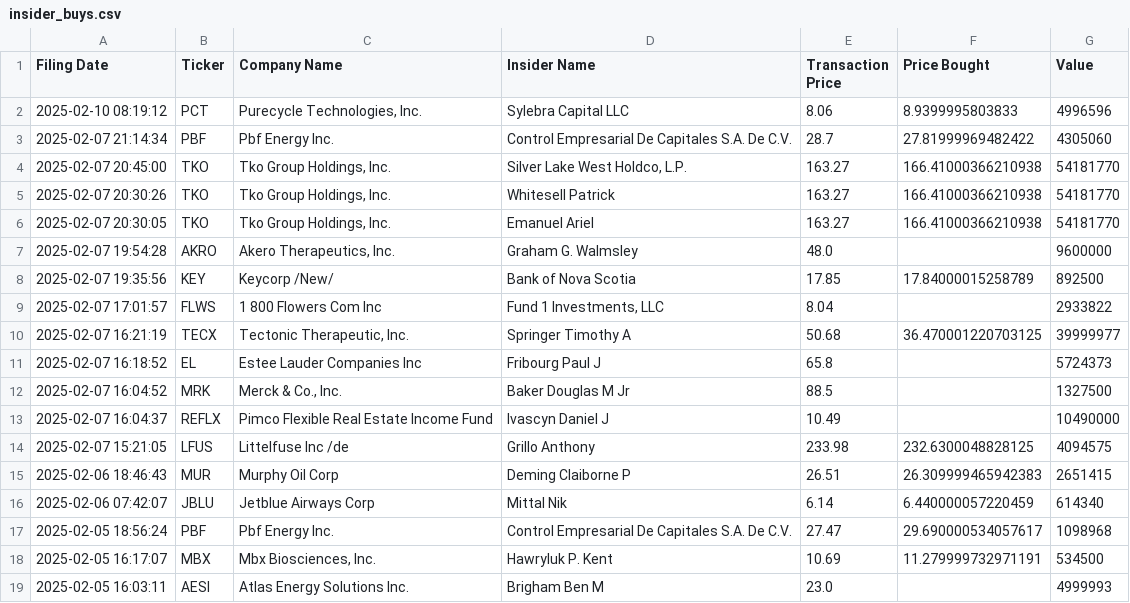
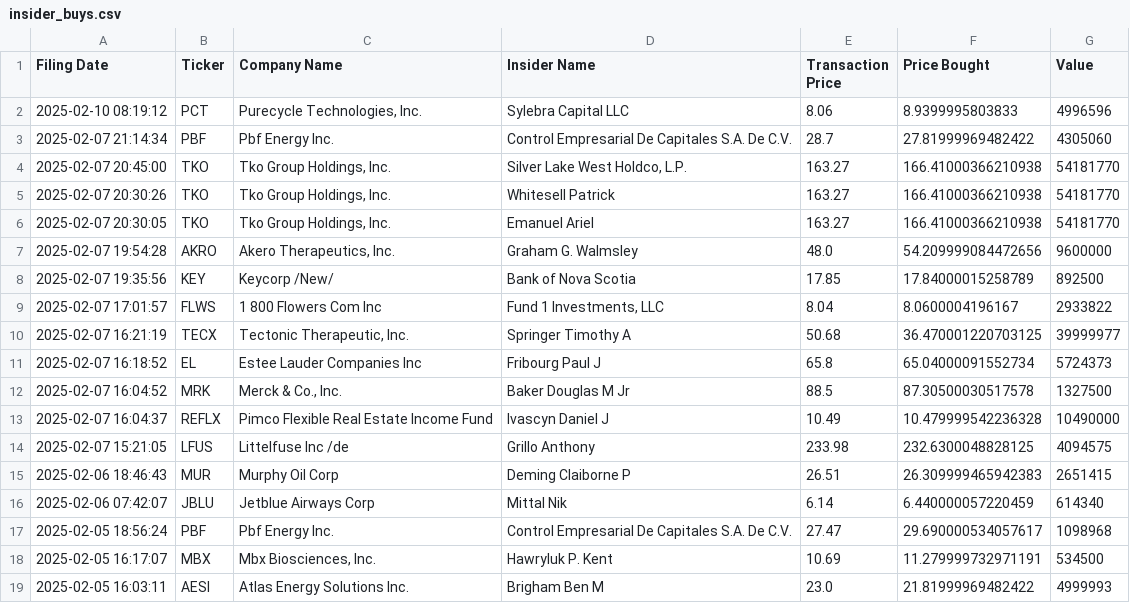
Before and after one commit to avillanuevak/Insider_Trades, a CSV file: Scraping/insider_buys.csv, drawn as a sheet.

```diff
--- a/Scraping/insider_buys.csv
+++ b/Scraping/insider_buys.csv
@@ -6,9 +6,9 @@ Filing Date,Ticker,Company Name,Insider Name,Transaction Price,Price Bought,Valu
 2025-02-07 20:30:05,TKO,"Tko Group Holdings, Inc.",Emanuel Ariel,163.27,166.41000366210938,54181770
-2025-02-07 19:54:28,AKRO,"Akero Therapeutics, Inc.",Graham G. Walmsley,48.0,,9600000
+2025-02-07 19:54:28,AKRO,"Akero Therapeutics, Inc.",Graham G. Walmsley,48.0,54.209999084472656,9600000
 2025-02-07 19:35:56,KEY,Keycorp /New/,Bank of Nova Scotia,17.85,17.84000015258789,892500
-2025-02-07 17:01:57,FLWS,1 800 Flowers Com Inc,"Fund 1 Investments, LLC",8.04,,2933822
+2025-02-07 17:01:57,FLWS,1 800 Flowers Com Inc,"Fund 1 Investments, LLC",8.04,8.0600004196167,2933822
 2025-02-07 16:21:19,TECX,"Tectonic Therapeutic, Inc.",Springer Timothy A,50.68,36.470001220703125,39999977
-2025-02-07 16:18:52,EL,Estee Lauder Companies Inc,Fribourg Paul J,65.8,,5724373
-2025-02-07 16:04:52,MRK,"Merck & Co., Inc.",Baker Douglas M Jr,88.5,,1327500
-2025-02-07 16:04:37,REFLX,Pimco Flexible Real Estate Income Fund,Ivascyn Daniel J,10.49,,10490000
+2025-02-07 16:18:52,EL,Estee Lauder Companies Inc,Fribourg Paul J,65.8,65.04000091552734,5724373
+2025-02-07 16:04:52,MRK,"Merck & Co., Inc.",Baker Douglas M Jr,88.5,87.30500030517578,1327500
+2025-02-07 16:04:37,REFLX,Pimco Flexible Real Estate Income Fund,Ivascyn Daniel J,10.49,10.479999542236328,10490000
 2025-02-07 15:21:05,LFUS,Littelfuse Inc /de,Grillo Anthony,233.98,232.6300048828125,4094575
@@ -18,2 +18,2 @@ Filing Date,Ticker,Company Name,Insider Name,Transaction Price,Price Bought,Valu
 2025-02-05 16:17:07,MBX,"Mbx Biosciences, Inc.",Hawryluk P. Kent,10.69,11.279999732971191,534500
-2025-02-05 16:03:11,AESI,Atlas Energy Solutions Inc.,Brigham Ben M,23.0,,4999993
+2025-02-05 16:03:11,AESI,Atlas Energy Solutions Inc.,Brigham Ben M,23.0,21.81999969482422,4999993
```
Also changed, not shown: 1 other file.
